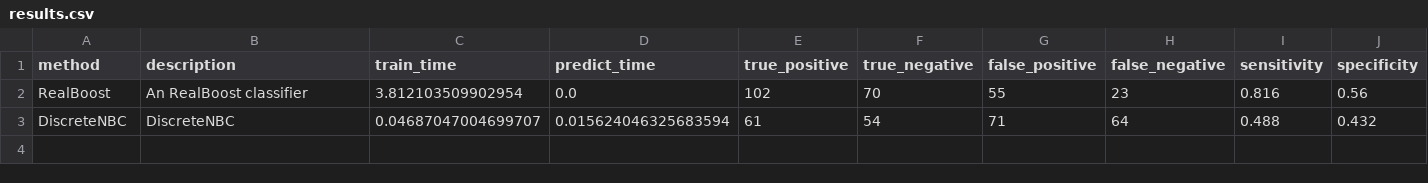
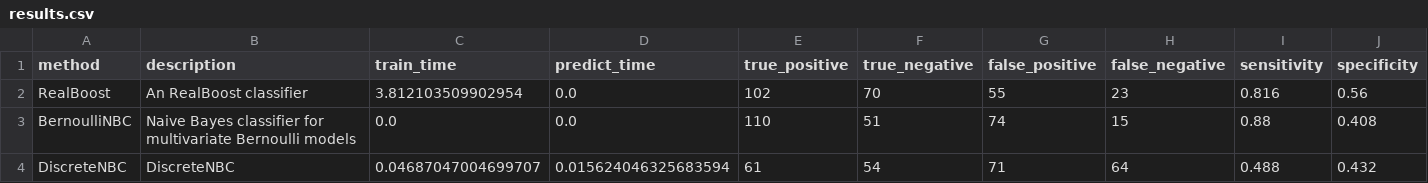
Before and after one commit to wl44545/wl44545.github.io, a CSV file: praca-inzynierska/history/2022_01_10_10_51_32_881796/results.csv, drawn as a sheet; only a part is shown; rows hold the shown columns only; the diff names each change by its address in the sheet, - before the commit and + after, or states it on an @@ line.

Commit message:
Autocommit with results

```diff
--- a/praca-inzynierska/history/2022_01_10_10_51_32_881796/results.csv
+++ b/praca-inzynierska/history/2022_01_10_10_51_32_881796/results.csv
+row 3: BernoulliNBC | Naive Bayes classifier for multivariate Bernoulli models | 0.0 | 0.0 | 110 | 51 | 74 | 15 | 0.88 | 0.408
```
Also changed, not shown: 5 other files.
